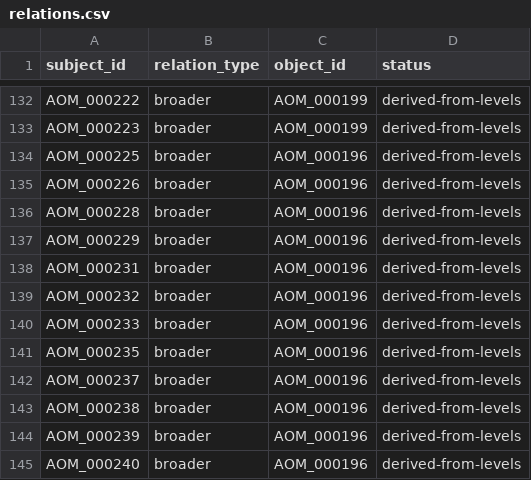
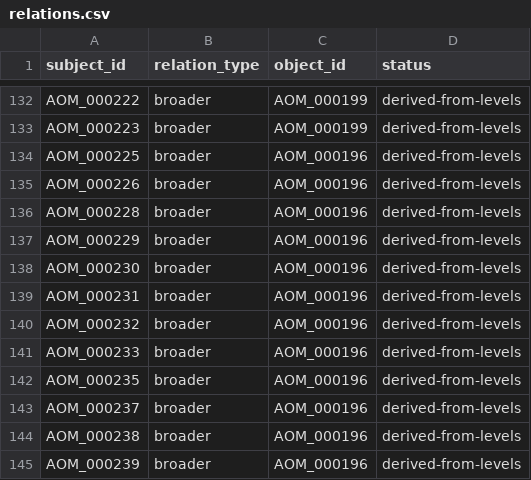
Before and after one commit to ERAgriculture/era-aom, a CSV file: data/livestock-staging/relations.csv, drawn as a sheet; only a part is shown, gaps mark what is left out; the shorter side is filled out with more unchanged rows; the diff names each change by its address in the sheet, - before the commit and + after, or states it on an @@ line.

```diff
--- a/data/livestock-staging/relations.csv
+++ b/data/livestock-staging/relations.csv
+row 138: AOM_000230 | broader | AOM_000196 | derived-from-levels
```
Also changed, not shown: data/livestock-staging/hierarchy_gaps.csv, dist/livestock-staging/edges.csv, 15 other files.
